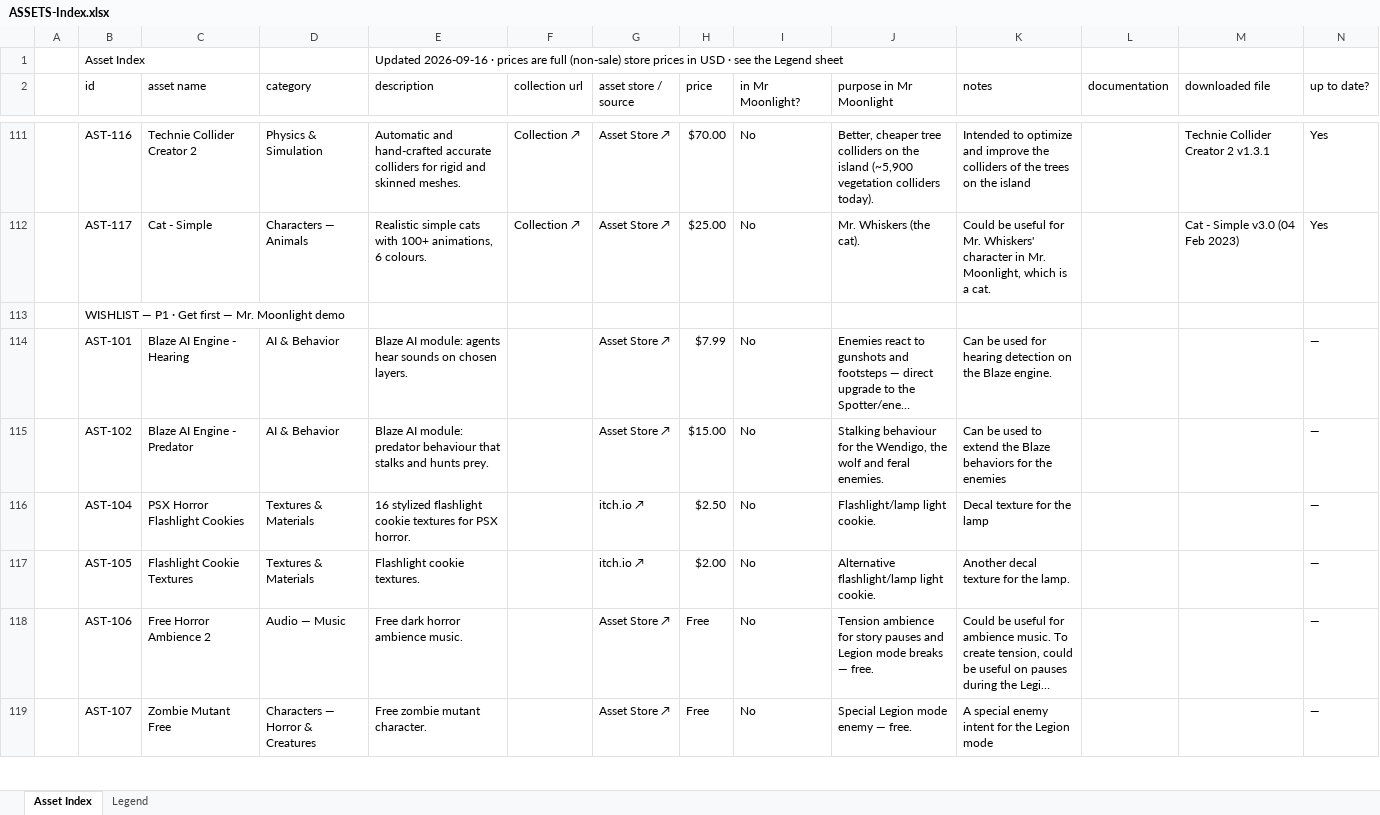
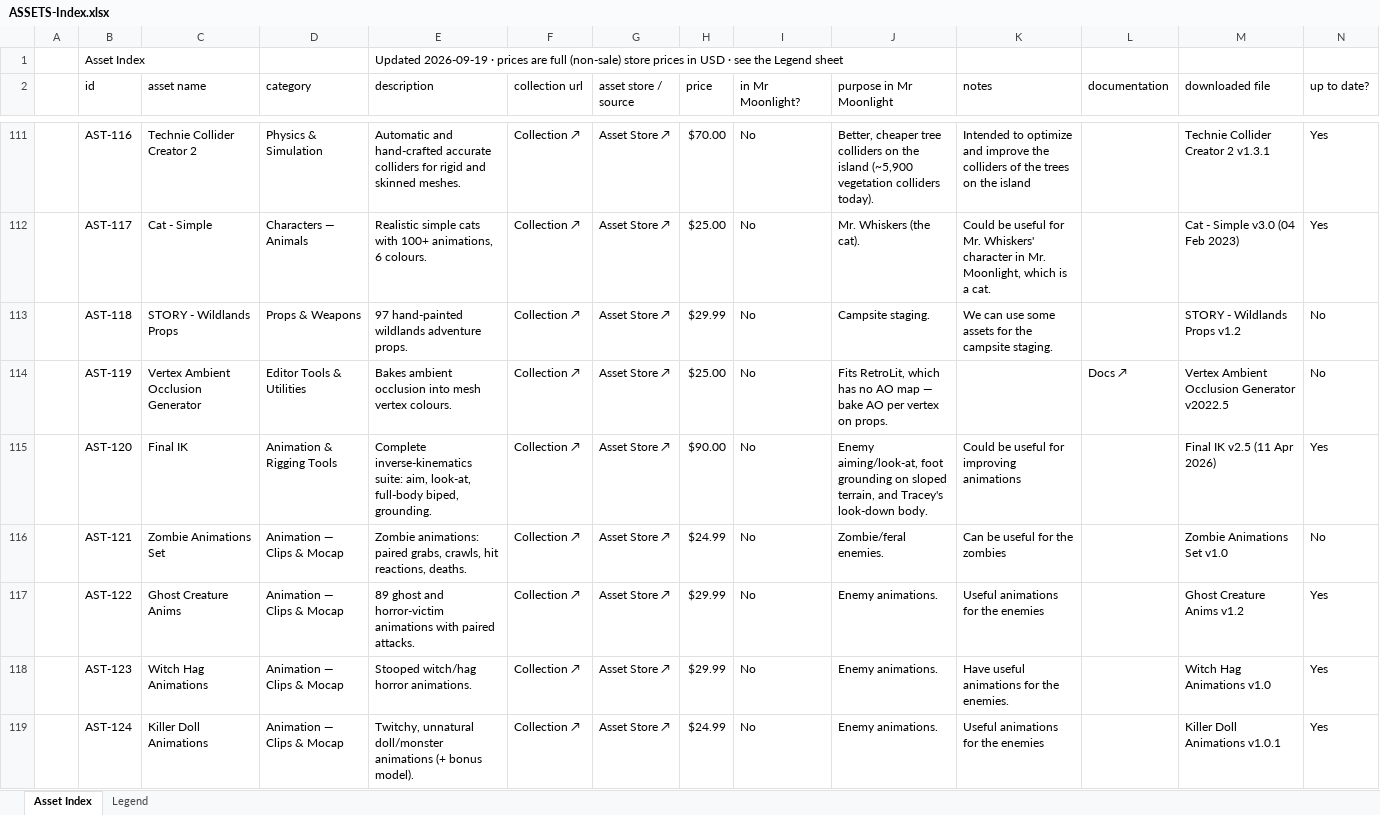
Before and after one commit to MustardMasterSpark/mr-moonlight, an Excel workbook: Docs/asset-index/ASSETS-Index.xlsx, sheet Asset Index, drawn as a sheet; only a part is shown, gaps mark what is left out; the shorter side is filled out with more unchanged rows; long unchanged cells end in …; values as stored, in another font and other column widths than the file's, no cell formats; rows hold the shown columns only; the diff covers the shown part only; the diff names each change by its address in the sheet, - before the commit and + after, or states it on an @@ line.

Commit message:
Asset index: 14 new downloads (3 new IDs), master moved to Asset Collection
Carlos added 14 files to 01_DOWNLOAD. All renamed to AST-### and logged
(01_DOWNLOAD\_rename-log 2026-09-19.csv). None installed in any project.

Index (now 266 rows; master + repo mirror re-copied):
- 3 assets on no list got new IDs: AST-264 SensorToolkit 2, AST-265
  Emerald AI 2026, AST-266 Advanced Cable Creator (yellow rows).
- 11 wishlist rows now owned, moved to OWNED (FROM WISHLIST) with ranks
  kept: AST-118..126, 144, 147 (incl. Vertex AO Generator, which was
  already AST-119, not new).
- Legend: P1/P2 tier totals, category counts and a dated change line
  refreshed.

Docs:
- Master spreadsheet moved from Desktop\assets to
  Documents\Asset Collection\03_documentation; path updated in
  asset-import-update-process, external-assets, dual-project-workflow,
  new-asset-list, interim-small-tasks-prompt, demo-wrapup prompt.
- asset-import-update-process: "Worked example 2" (match every download
  against the sheet, re-stripe rows after moves, refresh Legend counts,
  list the whole folder rather than head -100).
- external-assets, new-asset-list: dated 2026-09-19 notes.

Docs and spreadsheet only; no project code, scenes or Unity state touched.

```diff
--- a/Docs/asset-index/ASSETS-Index.xlsx (sheet Asset Index)
+++ b/Docs/asset-index/ASSETS-Index.xlsx (sheet Asset Index)
-E1 (description): Updated 2026-09-16 · prices…
+E1 (description): Updated 2026-09-19 · prices…
+row 113:  | AST-118 | STORY - Wildlands Props | Props & Weapons | 97 hand-painted wildlands adventure props. | Collection ↗ | Asset Store ↗ | $29.99 | No | Campsite staging. | We can use some assets for the campsite staging. |  | STORY - Wildlands Props v1.2 | No
+row 114:  | AST-119 | Vertex Ambient Occlusion Generator | Editor Tools & Utilities | Bakes ambient occlusion into mesh vertex colours. | Collection ↗ | Asset Store ↗ | $25.00 | No | Fits RetroLit, which has no AO map — bake AO per vertex on props. |  | Docs ↗ | Vertex Ambient Occlusion Generator v2022.5 | No
+row 115:  | AST-120 | Final IK | Animation & Rigging Tools | Complete inverse-kinematics suite: aim, look-at, full-body biped, grounding. | Collection ↗ | Asset Store ↗ | $90.00 | No | Enemy aiming/look-at, foot grounding on sloped terrain, and Tracey's look-down body. | Could be useful for improving animations |  | Final IK v2.5 (11 Apr 2026) | Yes
+row 116:  | AST-121 | Zombie Animations Set | Animation — Clips & Mocap | Zombie animations: paired grabs, crawls, hit reactions, deaths. | Collection ↗ | Asset Store ↗ | $24.99 | No | Zombie/feral enemies. | Can be useful for the zombies |  | Zombie Animations Set v1.0 | No
+row 117:  | AST-122 | Ghost Creature Anims | Animation — Clips & Mocap | 89 ghost and horror-victim animations with paired attacks. | Collection ↗ | Asset Store ↗ | $29.99 | No | Enemy animations. | Useful animations for the enemies |  | Ghost Creature Anims v1.2 | Yes
+row 118:  | AST-123 | Witch Hag Animations | Animation — Clips & Mocap | Stooped witch/hag horror animations. | Collection ↗ | Asset Store ↗ | $29.99 | No | Enemy animations. | Have useful animations for the enemies. |  | Witch Hag Animations v1.0 | Yes
+row 119:  | AST-124 | Killer Doll Animations | Animation — Clips & Mocap | Twitchy, unnatural doll/monster animations (+ bonus model). | Collection ↗ | Asset Store ↗ | $24.99 | No | Enemy animations. | Useful animations for the enemies |  | Killer Doll Animations v1.0.1 | Yes
```
Also changed, not shown: 7 added rows and 11 removed rows elsewhere in this sheet, sheet Legend, cell formats, 6 other files.
